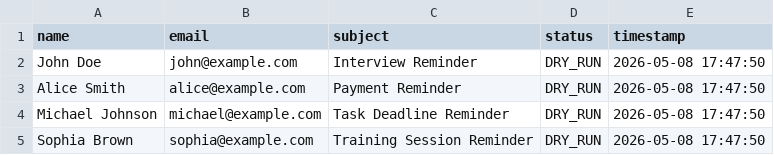
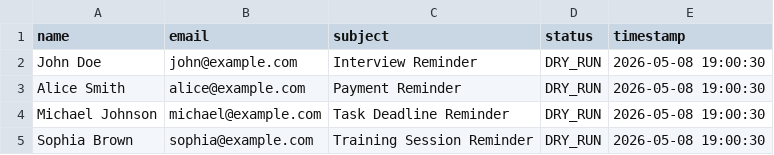
Before and after one commit to Vayu-143/email-automation-reminder-system, a CSV file: outputs/report.csv, drawn as a sheet.

```diff
--- a/outputs/report.csv
+++ b/outputs/report.csv
@@ -1,5 +1,5 @@
 name,email,subject,status,timestamp
-John Doe,john@example.com,Interview Reminder,DRY_RUN,2026-05-08 17:47:50
-Alice Smith,alice@example.com,Payment Reminder,DRY_RUN,2026-05-08 17:47:50
-Michael Johnson,michael@example.com,Task Deadline Reminder,DRY_RUN,2026-05-08 17:47:50
-Sophia Brown,sophia@example.com,Training Session Reminder,DRY_RUN,2026-05-08 17:47:50
+John Doe,john@example.com,Interview Reminder,DRY_RUN,2026-05-08 19:00:30
+Alice Smith,alice@example.com,Payment Reminder,DRY_RUN,2026-05-08 19:00:30
+Michael Johnson,michael@example.com,Task Deadline Reminder,DRY_RUN,2026-05-08 19:00:30
+Sophia Brown,sophia@example.com,Training Session Reminder,DRY_RUN,2026-05-08 19:00:30
```
Also changed, not shown: 25 other files.
